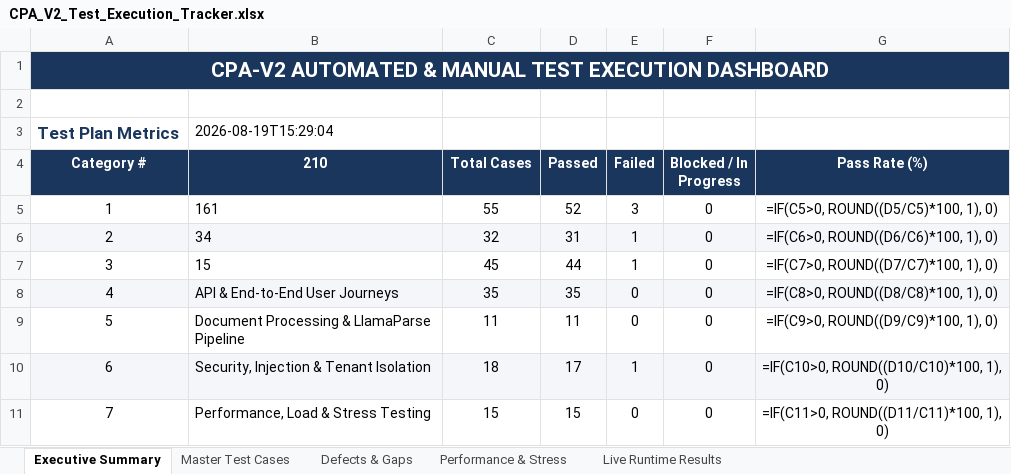
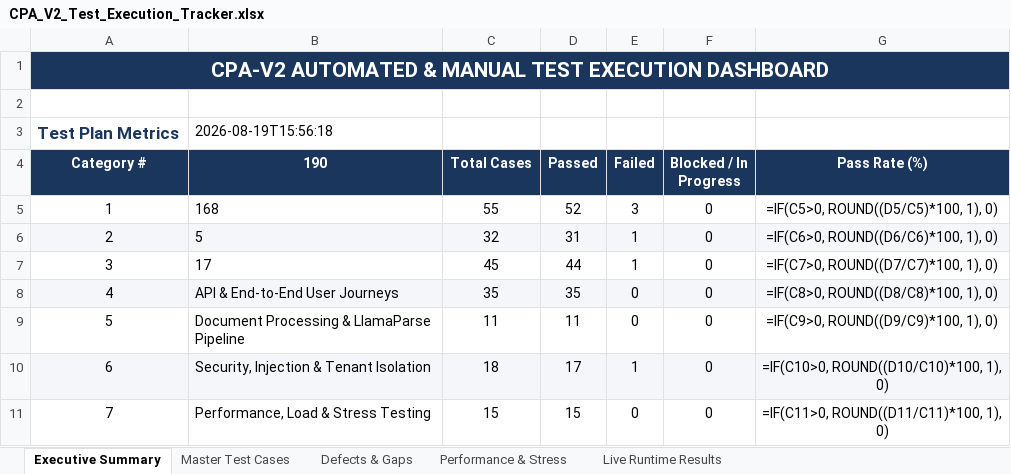
Before and after one commit to ulthimanju/CAPSTONE, an Excel workbook: docs/CPA_V2_Test_Execution_Tracker.xlsx, sheet Executive Summary, drawn as a sheet; only a part is shown; values as stored, in another font and other column widths than the file's, no borders; formulas without a stored value are shown as written; the diff names each change by its address in the sheet, - before the commit and + after, or states it on an @@ line.

```diff
--- a/docs/CPA_V2_Test_Execution_Tracker.xlsx (sheet Executive Summary)
+++ b/docs/CPA_V2_Test_Execution_Tracker.xlsx (sheet Executive Summary)
-B3 (190): 2026-08-19T15:29:04
+B3 (190): 2026-08-19T15:56:18
-B4: 210
+B4: 190
-B5 (190): 161
+B5 (190): 168
-B6 (190): 34
+B6 (190): 5
-B7 (190): 15
+B7 (190): 17
```
Also changed, not shown: sheet Live Runtime Results, 39 other files.
